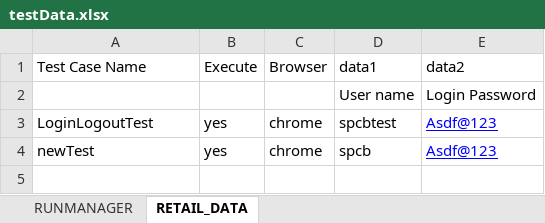
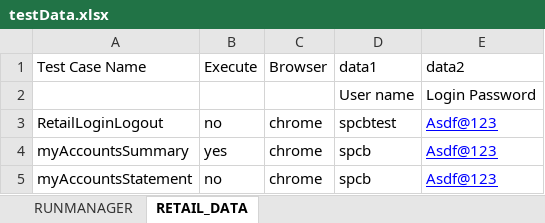
Before and after one commit to ikiran001/com.INB_Automation, an Excel workbook: INB_Auotomation/target/test-classes/excel/testData.xlsx, sheet RETAIL_DATA, drawn as a sheet; values as stored, in another font and other column widths than the file's, no borders; the diff names each change by its address in the sheet, - before the commit and + after, or states it on an @@ line.

Commit message:
Test case updated 20-10

```diff
--- a/INB_Auotomation/target/test-classes/excel/testData.xlsx (sheet RETAIL_DATA)
+++ b/INB_Auotomation/target/test-classes/excel/testData.xlsx (sheet RETAIL_DATA)
-A3 (Test Case Name): LoginLogoutTest
+A3 (Test Case Name): RetailLoginLogout
-B3 (Execute): yes
+B3 (Execute): no
-A4 (Test Case Name): newTest
+A4 (Test Case Name): myAccountsSummary
+row 5: myAccountsStatement | no | chrome | spcb | Asdf@123
```
Also changed, not shown: sheet RUNMANAGER, 33 other files.
